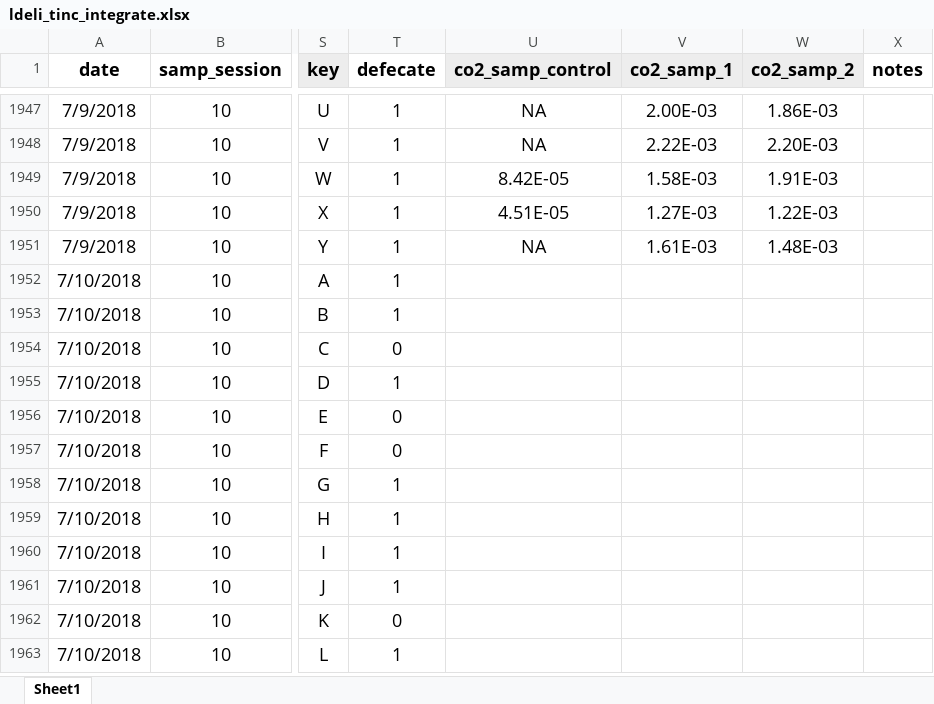
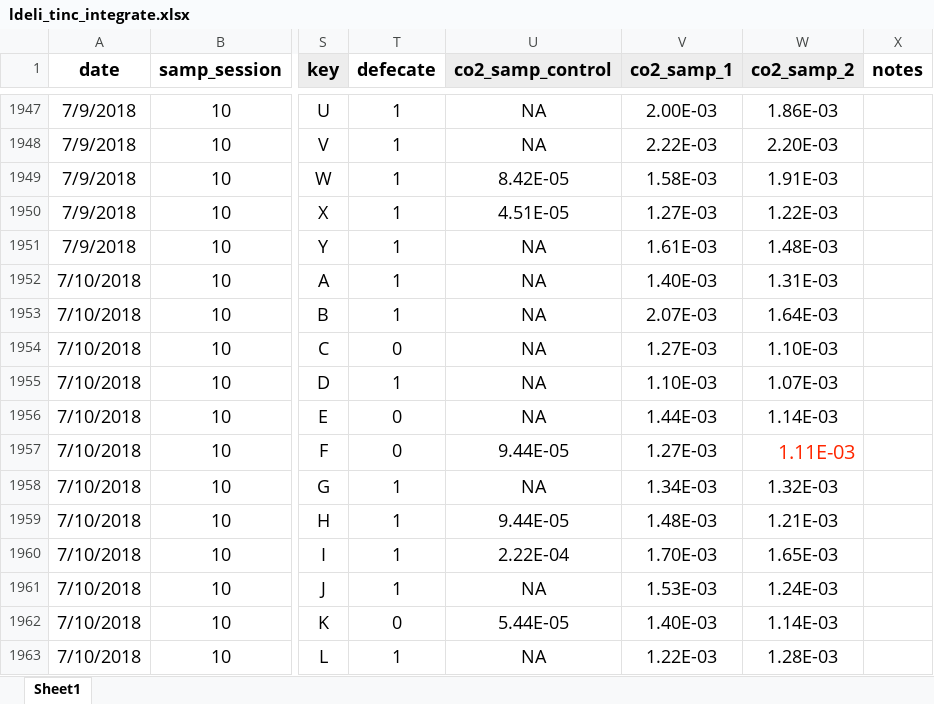
Before and after one commit to daniel1noble/deli_inc_metabTelo, an Excel workbook: data/curve_data/ldeli_tinc_integrate.xlsx, sheet Sheet1, drawn as a sheet; only a part is shown, gaps mark what is left out; values as stored, in another font and other column widths than the file's, no borders; conditional formats not drawn; the diff covers the shown part only; the diff names each change by its address in the sheet, - before the commit and + after, or states it on an @@ line.

Commit message:
INTEGRATION COMPLETE

```diff
--- a/data/curve_data/ldeli_tinc_integrate.xlsx (sheet Sheet1)
+++ b/data/curve_data/ldeli_tinc_integrate.xlsx (sheet Sheet1)
-U1952:U1956 (co2_samp_control): (empty)
+U1952:U1956 (co2_samp_control): NA
-V1952 (co2_samp_1): (empty)
+V1952 (co2_samp_1): 1.40E-03
-W1952 (co2_samp_2): (empty)
+W1952 (co2_samp_2): 1.31E-03
-V1953 (co2_samp_1): (empty)
+V1953 (co2_samp_1): 2.07E-03
-W1953 (co2_samp_2): (empty)
+W1953 (co2_samp_2): 1.64E-03
-V1954 (co2_samp_1): (empty)
+V1954 (co2_samp_1): 1.27E-03
-W1954 (co2_samp_2): (empty)
+W1954 (co2_samp_2): 1.10E-03
-V1955 (co2_samp_1): (empty)
+V1955 (co2_samp_1): 1.10E-03
-W1955 (co2_samp_2): (empty)
+W1955 (co2_samp_2): 1.07E-03
-V1956 (co2_samp_1): (empty)
+V1956 (co2_samp_1): 1.44E-03
-W1956 (co2_samp_2): (empty)
+W1956 (co2_samp_2): 1.14E-03
-U1957 (co2_samp_control): (empty)
+U1957 (co2_samp_control): 9.44E-05
-V1957 (co2_samp_1): (empty)
+V1957 (co2_samp_1): 1.27E-03
-W1957 (co2_samp_2): (empty)
+W1957 (co2_samp_2): 1.11E-03
-U1958 (co2_samp_control): (empty)
+U1958 (co2_samp_control): NA
-V1958 (co2_samp_1): (empty)
+V1958 (co2_samp_1): 1.34E-03
-W1958 (co2_samp_2): (empty)
+W1958 (co2_samp_2): 1.32E-03
-U1959 (co2_samp_control): (empty)
+U1959 (co2_samp_control): 9.44E-05
-V1959 (co2_samp_1): (empty)
+V1959 (co2_samp_1): 1.48E-03
-W1959 (co2_samp_2): (empty)
+W1959 (co2_samp_2): 1.21E-03
-U1960 (co2_samp_control): (empty)
+U1960 (co2_samp_control): 2.22E-04
-V1960 (co2_samp_1): (empty)
+V1960 (co2_samp_1): 1.70E-03
-W1960 (co2_samp_2): (empty)
+W1960 (co2_samp_2): 1.65E-03
-U1961 (co2_samp_control): (empty)
+U1961 (co2_samp_control): NA
-V1961 (co2_samp_1): (empty)
+V1961 (co2_samp_1): 1.53E-03
-W1961 (co2_samp_2): (empty)
+W1961 (co2_samp_2): 1.24E-03
-U1962 (co2_samp_control): (empty)
+U1962 (co2_samp_control): 5.44E-05
-V1962 (co2_samp_1): (empty)
+V1962 (co2_samp_1): 1.40E-03
-W1962 (co2_samp_2): (empty)
+W1962 (co2_samp_2): 1.14E-03
-U1963 (co2_samp_control): (empty)
+U1963 (co2_samp_control): NA
-V1963 (co2_samp_1): (empty)
+V1963 (co2_samp_1): 1.22E-03
-W1963 (co2_samp_2): (empty)
+W1963 (co2_samp_2): 1.28E-03
```
Also changed, not shown: 111 edited cells elsewhere in this sheet.
